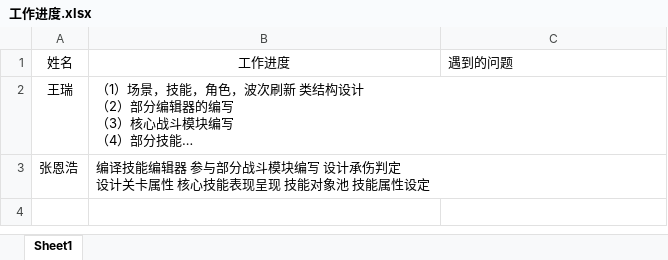
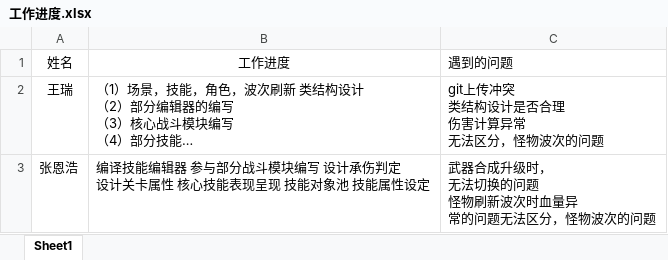
Before and after one commit to ZHZHYuGame/ShiBa, an Excel workbook: 工作进度.xlsx, sheet Sheet1, drawn as a sheet; long unchanged cells end in …; values as stored, in another font and other column widths than the file's, no borders; ↵ is a line break in a cell; the diff names each change by its address in the sheet, - before the commit and + after, or states it on an @@ line.

Commit message:
开发问题

```diff
--- a/工作进度.xlsx (sheet Sheet1)
+++ b/工作进度.xlsx (sheet Sheet1)
-C2: (empty)
+C2: git上传冲突 ↵ 类结构设计是否合理 ↵ 伤害计算异常 ↵ 无法区分，怪物波次的问题
-C3: (empty)
+C3: 武器合成升级时， ↵ 无法切换的问题 ↵ 怪物刷新波次时血量异 ↵ 常的问题无法区分，怪物波次的问题
```
